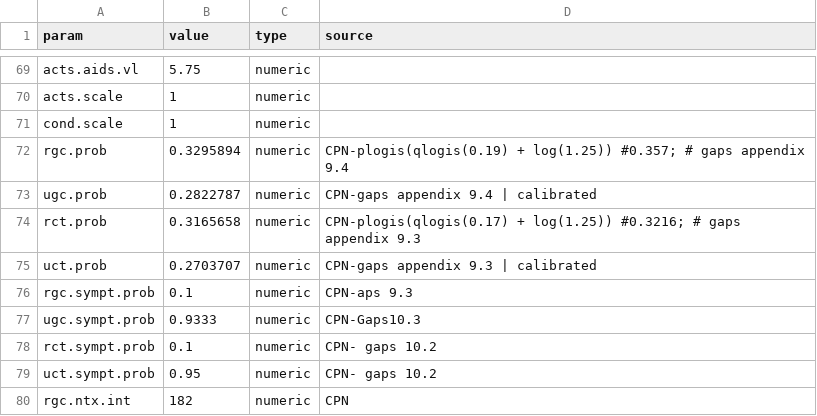
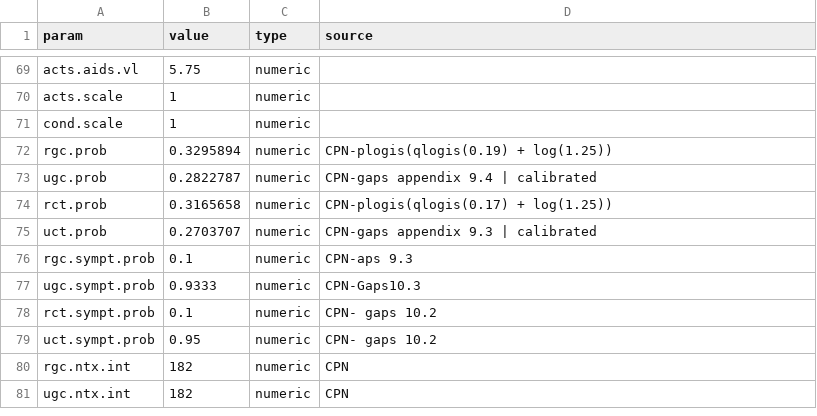
Before and after one commit to EpiModel/EventDrivenPrEP, a CSV file: data/input/params.csv, drawn as a sheet; only a part is shown, gaps mark what is left out; the shorter side is filled out with more unchanged rows.

Commit message:
up input

```diff
--- a/data/input/params.csv
+++ b/data/input/params.csv
@@ -71,5 +71,5 @@ acts.scale,1,numeric,
 cond.scale,1,numeric,
-rgc.prob,0.3295894,numeric, CPN-plogis(qlogis(0.19) + log(1.25)) #0.357;  # gaps appendix 9.4
+rgc.prob,0.3295894,numeric, CPN-plogis(qlogis(0.19) + log(1.25))
 ugc.prob,0.2822787,numeric,CPN-gaps appendix 9.4 | calibrated
-rct.prob,0.3165658,numeric, CPN-plogis(qlogis(0.17) + log(1.25)) #0.3216; # gaps appendix 9.3
+rct.prob,0.3165658,numeric, CPN-plogis(qlogis(0.17) + log(1.25))
 uct.prob,0.2703707,numeric, CPN-gaps appendix 9.3 | calibrated
```
